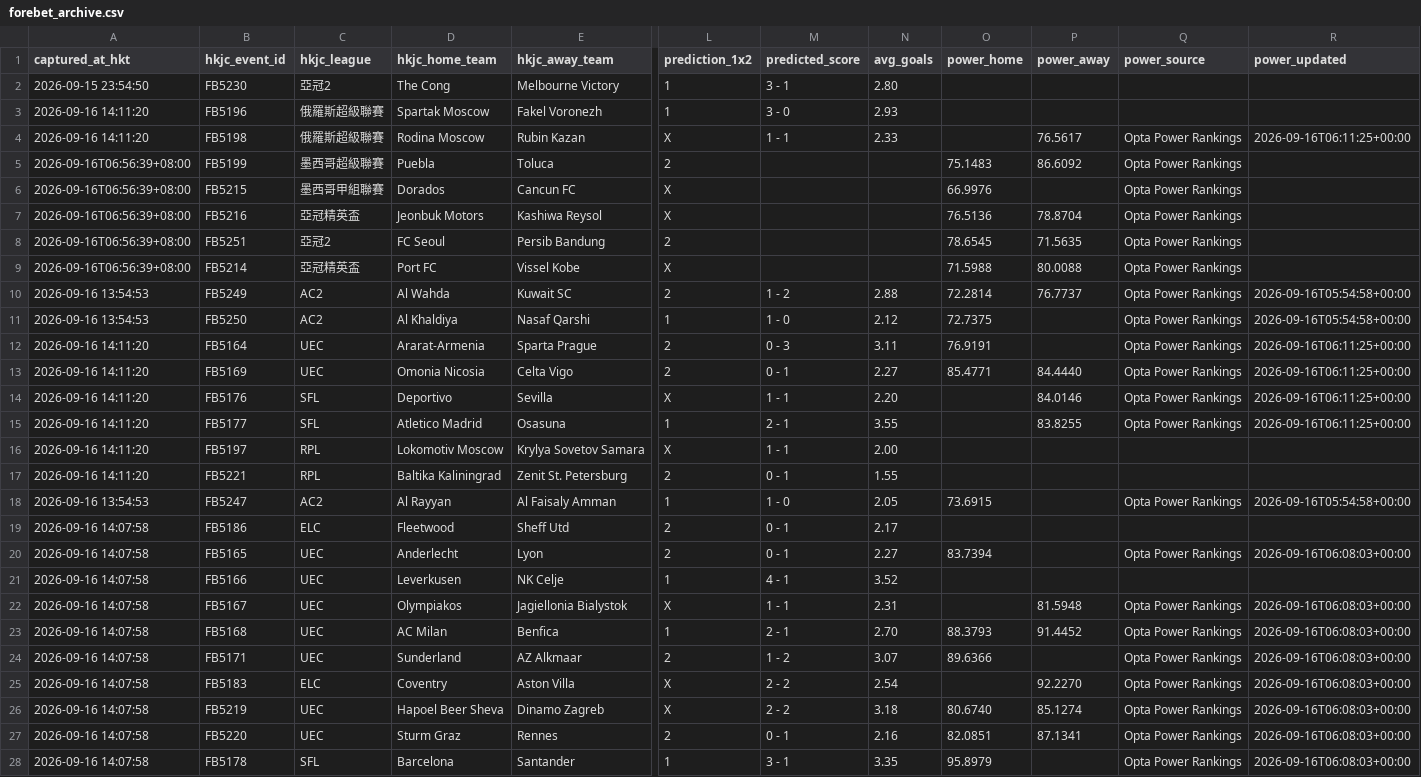
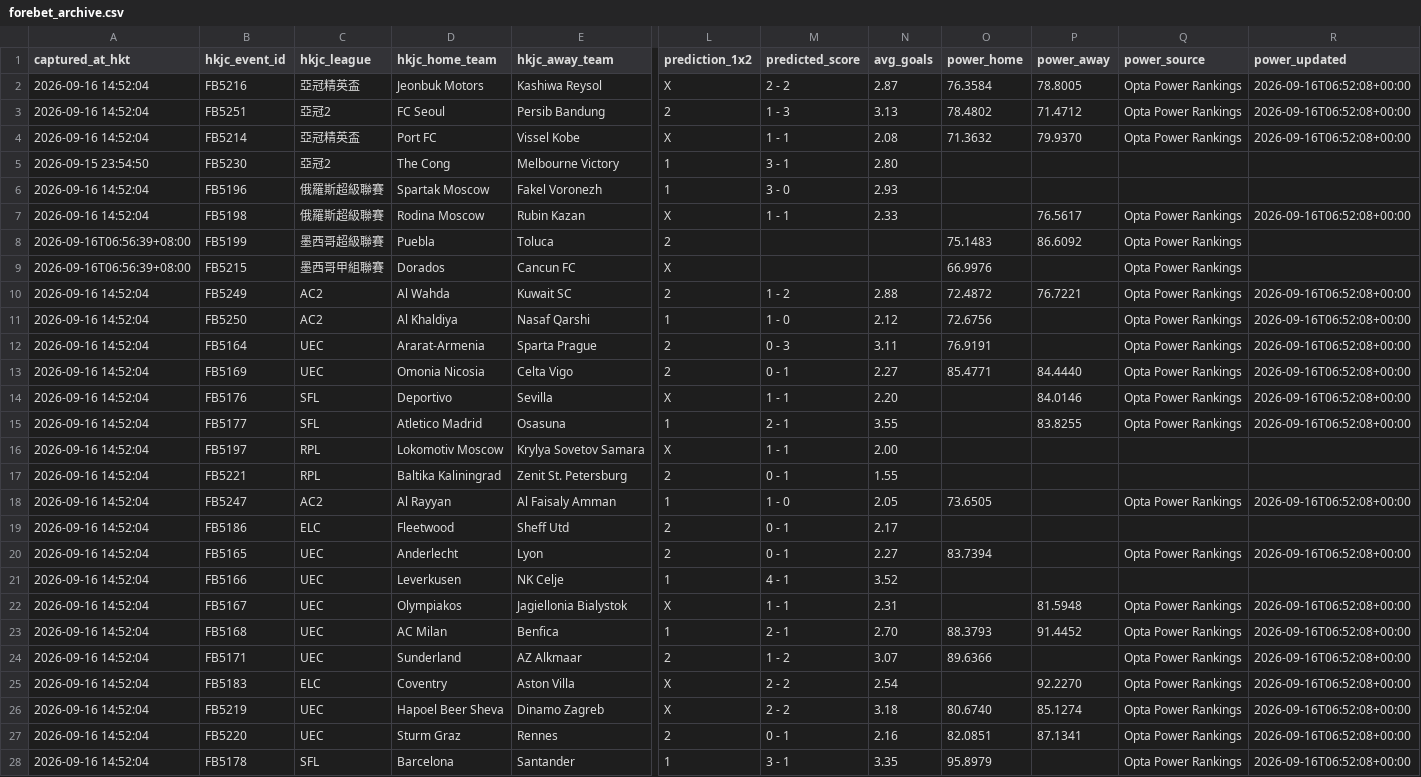
Before and after one commit to sargesticky-code/football-fast-tracker, a CSV file: data/forebet_archive.csv, drawn as a sheet; only a part is shown, gaps mark what is left out; removed rows and columns are numbered as before the commit, all else as after; rows hold the shown columns only; the diff covers the shown part only; the diff names each change by its address in the sheet, - before the commit and + after, or states it on an @@ line.

```diff
--- a/data/forebet_archive.csv
+++ b/data/forebet_archive.csv
+row 2: 2026-09-16 14:52:04 | FB5216 | 亞冠精英盃 | Jeonbuk Motors | Kashiwa Reysol | X | 2 - 2 | 2.87 | 76.3584 | 78.8005 | Opta Power Rankings | 2026-09-16T06:52:08+00:00
+row 3: 2026-09-16 14:52:04 | FB5251 | 亞冠2 | FC Seoul | Persib Bandung | 2 | 1 - 3 | 3.13 | 78.4802 | 71.4712 | Opta Power Rankings | 2026-09-16T06:52:08+00:00
+row 4: 2026-09-16 14:52:04 | FB5214 | 亞冠精英盃 | Port FC | Vissel Kobe | X | 1 - 1 | 2.08 | 71.3632 | 79.9370 | Opta Power Rankings | 2026-09-16T06:52:08+00:00
-A6:A7 (captured_at_hkt): 2026-09-16 14:11:20
+A6:A7 (captured_at_hkt): 2026-09-16 14:52:04
-R7 (power_updated): 2026-09-16T06:11:25+00:00
+R7 (power_updated): 2026-09-16T06:52:08+00:00
-row 7: 2026-09-16T06:56:39+08:00 | FB5216 | 亞冠精英盃 | Jeonbuk Motors | Kashiwa Reysol | X |  |  | 76.5136 | 78.8704 | Opta Power Rankings
-row 8: 2026-09-16T06:56:39+08:00 | FB5251 | 亞冠2 | FC Seoul | Persib Bandung | 2 |  |  | 78.6545 | 71.5635 | Opta Power Rankings
-row 9: 2026-09-16T06:56:39+08:00 | FB5214 | 亞冠精英盃 | Port FC | Vissel Kobe | X |  |  | 71.5988 | 80.0088 | Opta Power Rankings
-A10:A11 (captured_at_hkt): 2026-09-16 13:54:53
+A10:A11 (captured_at_hkt): 2026-09-16 14:52:04
-O10 (power_home): 72.2814
+O10 (power_home): 72.4872
-P10 (power_away): 76.7737
+P10 (power_away): 76.7221
-R10:R11 (power_updated): 2026-09-16T05:54:58+00:00
+R10:R11 (power_updated): 2026-09-16T06:52:08+00:00
-O11 (power_home): 72.7375
+O11 (power_home): 72.6756
-A12:A17 (captured_at_hkt): 2026-09-16 14:11:20
+A12:A17 (captured_at_hkt): 2026-09-16 14:52:04
-R12:R15 (power_updated): 2026-09-16T06:11:25+00:00
+R12:R15 (power_updated): 2026-09-16T06:52:08+00:00
-A18 (captured_at_hkt): 2026-09-16 13:54:53
+A18 (captured_at_hkt): 2026-09-16 14:52:04
-O18 (power_home): 73.6915
+O18 (power_home): 73.6505
-R18 (power_updated): 2026-09-16T05:54:58+00:00
+R18 (power_updated): 2026-09-16T06:52:08+00:00
-A19:A28 (captured_at_hkt): 2026-09-16 14:07:58
+A19:A28 (captured_at_hkt): 2026-09-16 14:52:04
-R20 (power_updated): 2026-09-16T06:08:03+00:00
+R20 (power_updated): 2026-09-16T06:52:08+00:00
-R22:R28 (power_updated): 2026-09-16T06:08:03+00:00
+R22:R28 (power_updated): 2026-09-16T06:52:08+00:00
```
Also changed, not shown: 2 added rows, 1 removed row and 14 edited cells elsewhere in this file, data/forebet_current.csv, data/hkjc_current.csv, 3 other files.
